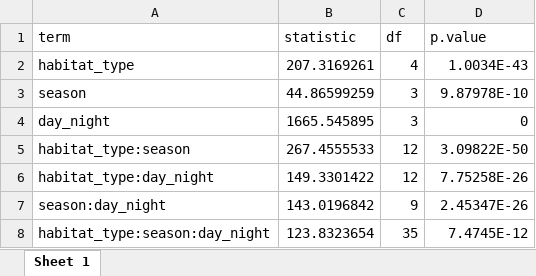
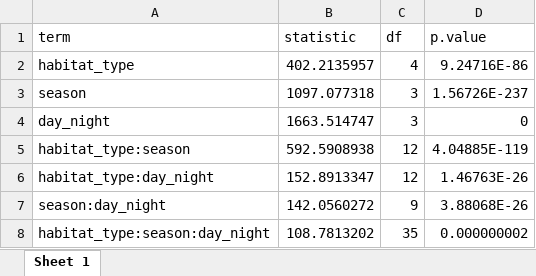
Before and after one commit to benjaminhlina/toronto-lmb-np-accel, an Excel workbook: results/accel-glmm-results/habitat-season/np/glmm_main_effects_hab_season_np.xlsx, sheet Sheet 1, drawn as a sheet; values as stored, in another font and other column widths than the file's, no borders; the diff names each change by its address in the sheet, - before the commit and + after, or states it on an @@ line.

```diff
--- a/results/accel-glmm-results/habitat-season/np/glmm_main_effects_hab_season_np.xlsx (sheet Sheet 1)
+++ b/results/accel-glmm-results/habitat-season/np/glmm_main_effects_hab_season_np.xlsx (sheet Sheet 1)
-B2 (statistic): 207.3169261
+B2 (statistic): 402.2135957
-D2 (p.value): 1.0034E-43
+D2 (p.value): 9.24716E-86
-B3 (statistic): 44.86599259
+B3 (statistic): 1097.077318
-D3 (p.value): 9.87978E-10
+D3 (p.value): 1.56726E-237
-B4 (statistic): 1665.545895
+B4 (statistic): 1663.514747
-B5 (statistic): 267.4555533
+B5 (statistic): 592.5908938
-D5 (p.value): 3.09822E-50
+D5 (p.value): 4.04885E-119
-B6 (statistic): 149.3301422
+B6 (statistic): 152.8913347
-D6 (p.value): 7.75258E-26
+D6 (p.value): 1.46763E-26
-B7 (statistic): 143.0196842
+B7 (statistic): 142.0560272
-D7 (p.value): 2.45347E-26
+D7 (p.value): 3.88068E-26
-B8 (statistic): 123.8323654
+B8 (statistic): 108.7813202
-D8 (p.value): 7.4745E-12
+D8 (p.value): 0.000000002
```
Also changed, not shown: results/accel-glmm-results/diel-period/np/glmm_multi_comp_diel_period_np.xlsx, results/accel-glmm-results/glmm_model_selection_hab_season_np.xlsx, 14 other files.
